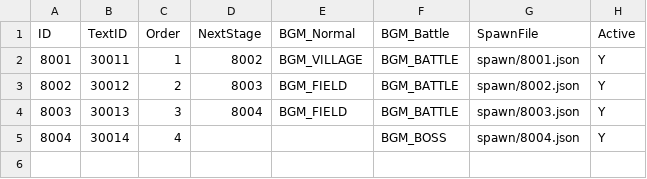
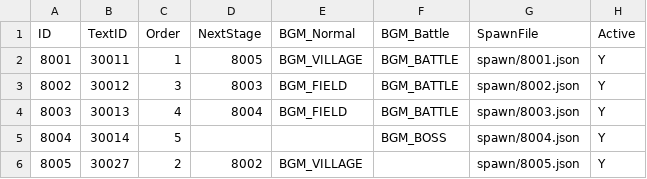
Before and after one commit to lkhwcf-arch/Human_Ghost-, a CSV file: Assets/Data/Csv/Stage.csv, drawn as a sheet.

```diff
--- a/Assets/Data/Csv/Stage.csv
+++ b/Assets/Data/Csv/Stage.csv
@@ -1,5 +1,6 @@
 ID,TextID,Order,NextStage,BGM_Normal,BGM_Battle,SpawnFile,Active
-8001,30011,1,8002,BGM_VILLAGE,BGM_BATTLE,spawn/8001.json,Y
-8002,30012,2,8003,BGM_FIELD,BGM_BATTLE,spawn/8002.json,Y
-8003,30013,3,8004,BGM_FIELD,BGM_BATTLE,spawn/8003.json,Y
-8004,30014,4,,,BGM_BOSS,spawn/8004.json,Y
+8001,30011,1,8005,BGM_VILLAGE,BGM_BATTLE,spawn/8001.json,Y
+8002,30012,3,8003,BGM_FIELD,BGM_BATTLE,spawn/8002.json,Y
+8003,30013,4,8004,BGM_FIELD,BGM_BATTLE,spawn/8003.json,Y
+8004,30014,5,,,BGM_BOSS,spawn/8004.json,Y
+8005,30027,2,8002,BGM_VILLAGE,,spawn/8005.json,Y
```
Also changed, not shown: Assets/Data/Csv/Language.csv.
